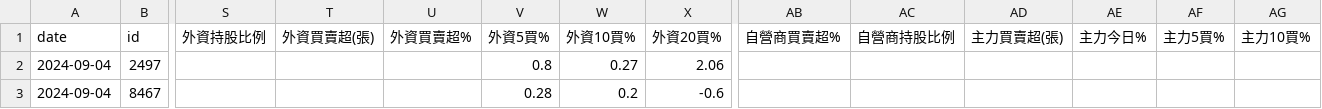
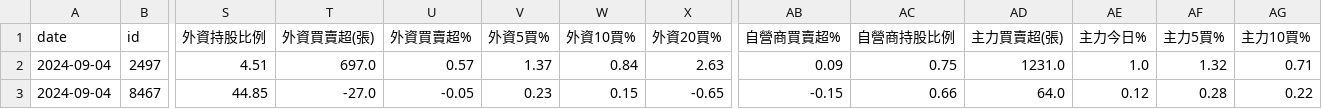
Before and after one commit to itony215/stock_data, a CSV file: data/投信10日以上無買入_今日買入.csv, drawn as a sheet; only a part is shown, gaps mark what is left out; the diff covers the shown part only; the diff names each change by its address in the sheet, - before the commit and + after, or states it on an @@ line.

```diff
--- a/data/投信10日以上無買入_今日買入.csv
+++ b/data/投信10日以上無買入_今日買入.csv
-S2 (外資持股比例): (empty)
+S2 (外資持股比例): 4.51
-T2 (外資買賣超(張)): (empty)
+T2 (外資買賣超(張)): 697.0
-U2 (外資買賣超%): (empty)
+U2 (外資買賣超%): 0.57
-V2 (外資5買%): 0.8
+V2 (外資5買%): 1.37
-W2 (外資10買%): 0.27
+W2 (外資10買%): 0.84
-X2 (外資20買%): 2.06
+X2 (外資20買%): 2.63
-AB2 (自營商買賣超%): (empty)
+AB2 (自營商買賣超%): 0.09
-AC2 (自營商持股比例): (empty)
+AC2 (自營商持股比例): 0.75
-AD2 (主力買賣超(張)): (empty)
+AD2 (主力買賣超(張)): 1231.0
-AE2 (主力今日%): (empty)
+AE2 (主力今日%): 1.0
-AF2 (主力5買%): (empty)
+AF2 (主力5買%): 1.32
-AG2 (主力10買%): (empty)
+AG2 (主力10買%): 0.71
-S3 (外資持股比例): (empty)
+S3 (外資持股比例): 44.85
-T3 (外資買賣超(張)): (empty)
+T3 (外資買賣超(張)): -27.0
-U3 (外資買賣超%): (empty)
+U3 (外資買賣超%): -0.05
-V3 (外資5買%): 0.28
+V3 (外資5買%): 0.23
-W3 (外資10買%): 0.2
+W3 (外資10買%): 0.15
-X3 (外資20買%): -0.6
+X3 (外資20買%): -0.65
-AB3 (自營商買賣超%): (empty)
+AB3 (自營商買賣超%): -0.15
-AC3 (自營商持股比例): (empty)
+AC3 (自營商持股比例): 0.66
-AD3 (主力買賣超(張)): (empty)
+AD3 (主力買賣超(張)): 64.0
-AE3 (主力今日%): (empty)
+AE3 (主力今日%): 0.12
-AF3 (主力5買%): (empty)
+AF3 (主力5買%): 0.28
-AG3 (主力10買%): (empty)
+AG3 (主力10買%): 0.22
```
Also changed, not shown: 2 added rows and 71 edited cells elsewhere in this file, data/殺兩天長黑.csv, data/空方標的(回彈2天沒量均線糾結).csv, 17 other files.
